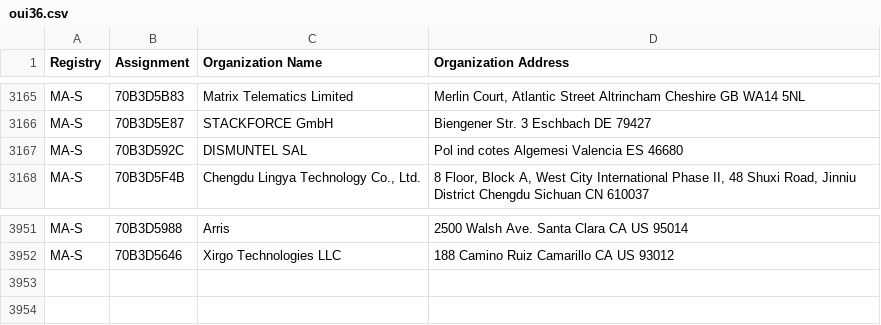
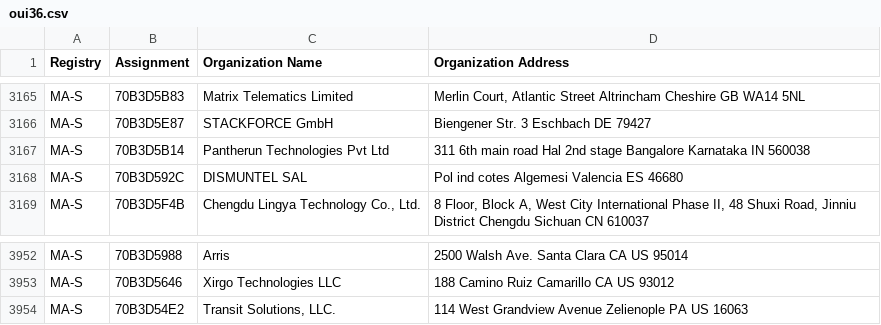
Before and after one commit to hdm/mac-tracker, a CSV file: data/ieee/oui36.csv, drawn as a sheet; only a part is shown, gaps mark what is left out.

```diff
--- a/data/ieee/oui36.csv
+++ b/data/ieee/oui36.csv
@@ -3166,2 +3166,3 @@ MA-S,70B3D5B83,Matrix Telematics Limited,"Merlin Court, Atlantic Street Altrinch
 MA-S,70B3D5E87,STACKFORCE GmbH,Biengener Str. 3 Eschbach  DE 79427
+MA-S,70B3D5B14,Pantherun Technologies Pvt Ltd,311 6th main road Hal 2nd stage Bangalore Karnataka IN 560038
 MA-S,70B3D592C,DISMUNTEL SAL,Pol ind cotes Algemesi Valencia ES 46680
@@ -3952 +3953,2 @@ MA-S,70B3D5988,Arris,2500 Walsh Ave. Santa Clara CA US 95014
 MA-S,70B3D5646,Xirgo Technologies LLC,188 Camino Ruiz Camarillo CA US 93012
+MA-S,70B3D54E2,"Transit Solutions, LLC.",114 West Grandview Avenue Zelienople PA US 16063
```
Also changed, not shown: data/ieee/mam.csv, 19 other files.
